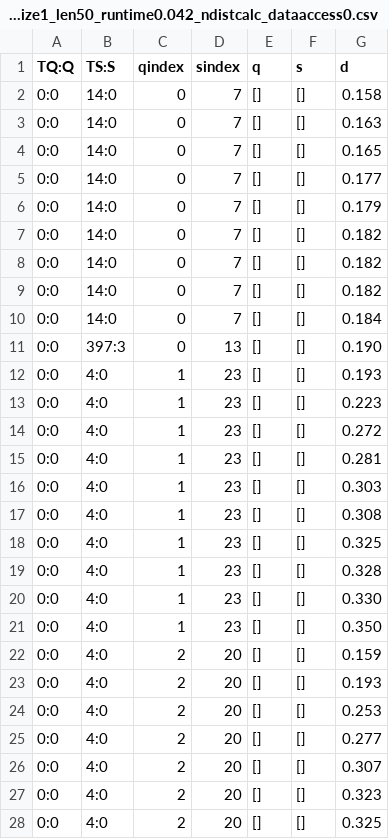
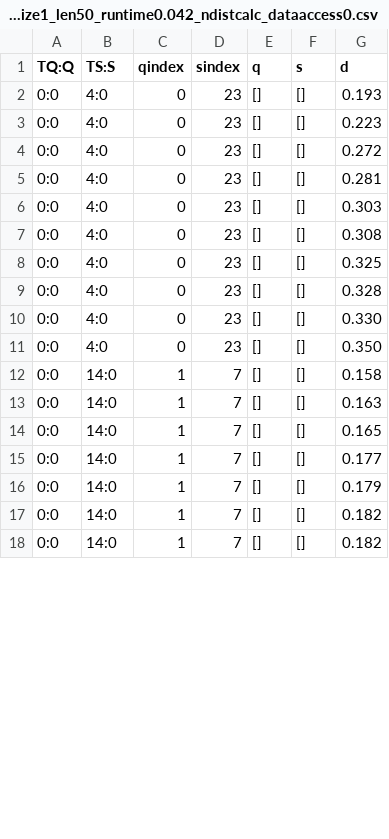
Before and after one commit to jaouharach/incremental-joinable-tables-search, a CSV file: code/ui/data/query_results/kashif_l100_1q_min4_max5/TQ0_Q0_qsize4_l100_dlsize1_len50_runtime0.042_ndistcalc_dataaccess0.csv, drawn as a sheet; only a part is shown; the diff covers the shown part only.

```diff
--- a/code/ui/data/query_results/kashif_l100_1q_min4_max5/TQ0_Q0_qsize4_l100_dlsize1_len50_runtime0.042_ndistcalc_dataaccess0.csv
+++ b/code/ui/data/query_results/kashif_l100_1q_min4_max5/TQ0_Q0_qsize4_l100_dlsize1_len50_runtime0.042_ndistcalc_dataaccess0.csv
@@ -1,28 +1,18 @@
 TQ:Q, TS:S, qindex, sindex, q, s, d
-0:0, 14:0, 0, 7, [], [], 0.158
-0:0, 14:0, 0, 7, [], [], 0.163
-0:0, 14:0, 0, 7, [], [], 0.165
-0:0, 14:0, 0, 7, [], [], 0.177
-0:0, 14:0, 0, 7, [], [], 0.179
-0:0, 14:0, 0, 7, [], [], 0.182
-0:0, 14:0, 0, 7, [], [], 0.182
-0:0, 14:0, 0, 7, [], [], 0.182
-0:0, 14:0, 0, 7, [], [], 0.184
-0:0, 397:3, 0, 13, [], [], 0.190
-0:0, 4:0, 1, 23, [], [], 0.193
-0:0, 4:0, 1, 23, [], [], 0.223
-0:0, 4:0, 1, 23, [], [], 0.272
-0:0, 4:0, 1, 23, [], [], 0.281
-0:0, 4:0, 1, 23, [], [], 0.303
-0:0, 4:0, 1, 23, [], [], 0.308
-0:0, 4:0, 1, 23, [], [], 0.325
-0:0, 4:0, 1, 23, [], [], 0.328
-0:0, 4:0, 1, 23, [], [], 0.330
-0:0, 4:0, 1, 23, [], [], 0.350
-0:0, 4:0, 2, 20, [], [], 0.159
-0:0, 4:0, 2, 20, [], [], 0.193
-0:0, 4:0, 2, 20, [], [], 0.253
-0:0, 4:0, 2, 20, [], [], 0.277
-0:0, 4:0, 2, 20, [], [], 0.307
-0:0, 4:0, 2, 20, [], [], 0.323
-0:0, 4:0, 2, 20, [], [], 0.325
+0:0, 4:0, 0, 23, [], [], 0.193
+0:0, 4:0, 0, 23, [], [], 0.223
+0:0, 4:0, 0, 23, [], [], 0.272
+0:0, 4:0, 0, 23, [], [], 0.281
+0:0, 4:0, 0, 23, [], [], 0.303
+0:0, 4:0, 0, 23, [], [], 0.308
+0:0, 4:0, 0, 23, [], [], 0.325
+0:0, 4:0, 0, 23, [], [], 0.328
+0:0, 4:0, 0, 23, [], [], 0.330
+0:0, 4:0, 0, 23, [], [], 0.350
+0:0, 14:0, 1, 7, [], [], 0.158
+0:0, 14:0, 1, 7, [], [], 0.163
+0:0, 14:0, 1, 7, [], [], 0.165
+0:0, 14:0, 1, 7, [], [], 0.177
+0:0, 14:0, 1, 7, [], [], 0.179
+0:0, 14:0, 1, 7, [], [], 0.182
+0:0, 14:0, 1, 7, [], [], 0.182
```
Also changed, not shown: 10 added rows and 22 edited cells elsewhere in this file, code/ui/data/query_results/kashif_l100_1q_min4_max5/TQ0_Q0_qsize4_l100_dlsize1_len50_runtime0.040_ndistcalc_dataaccess0.csv, code/ui/data/query_results/kashif_l100_1q_min4_max5/TQ0_Q0_qsize4_l100_dlsize1_len50_runtime0.041_ndistcalc_dataaccess0.csv, 6 other files.
